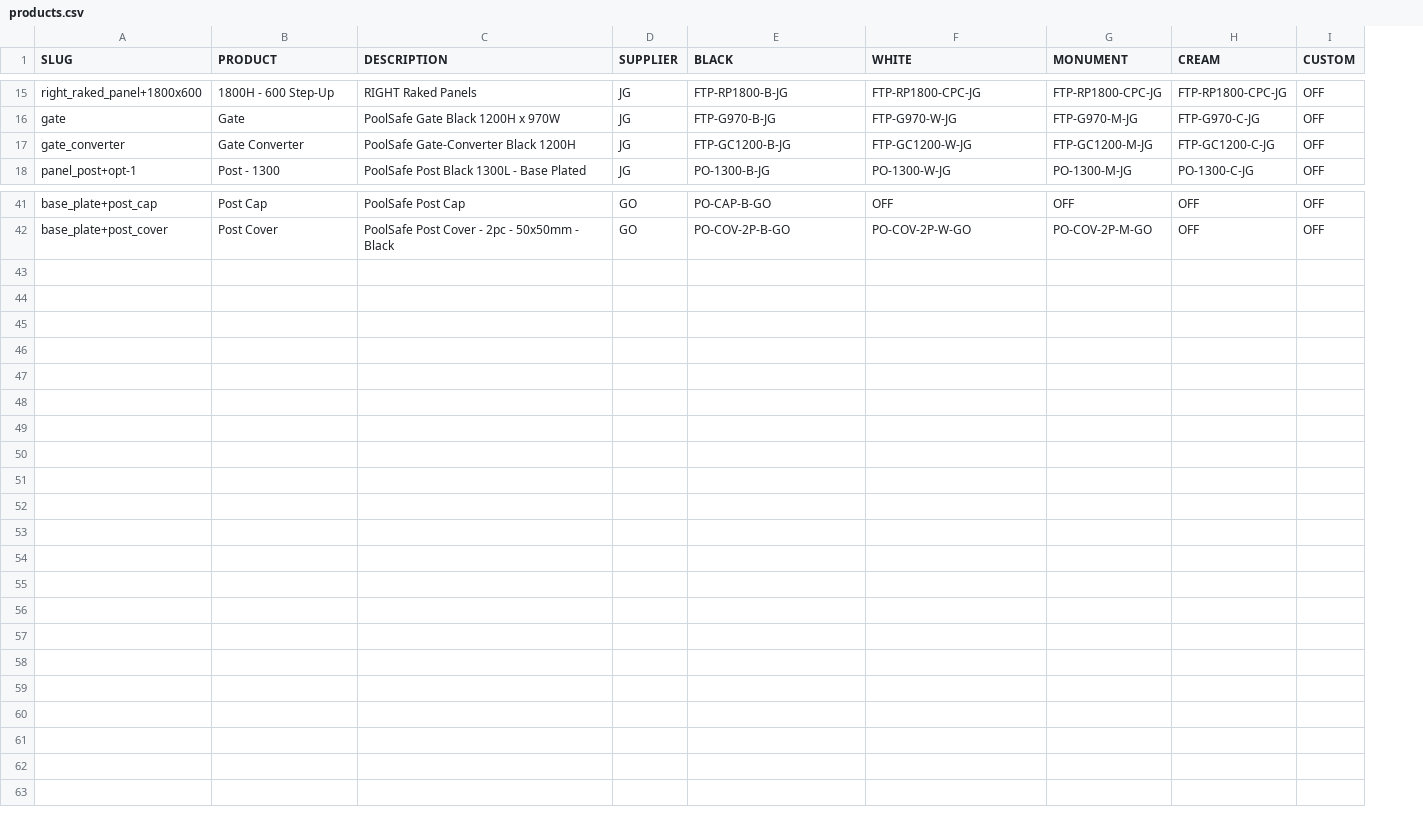
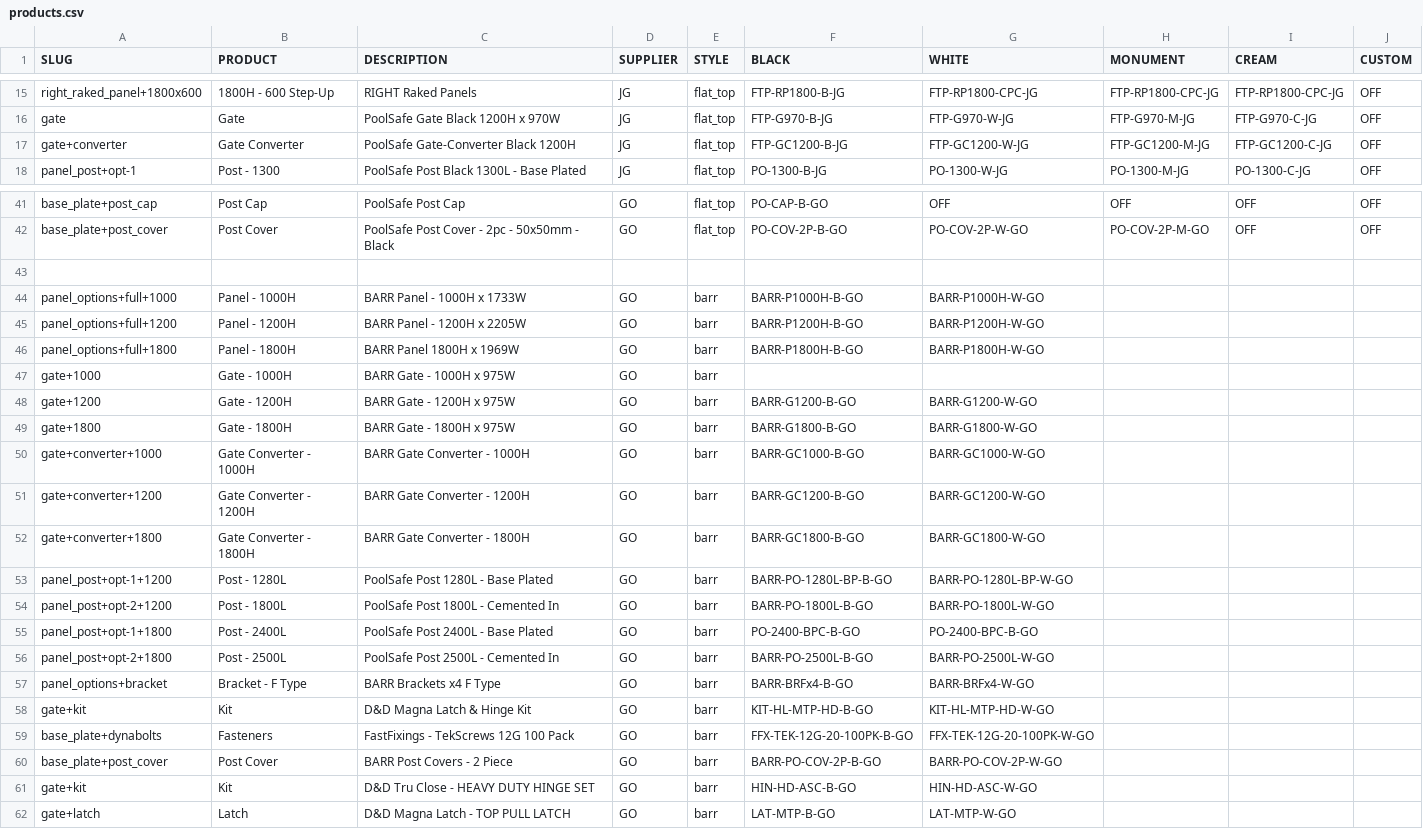
Before and after one commit to fencewebmaster/fencing, a CSV file: data/products.csv, drawn as a sheet; only a part is shown, gaps mark what is left out; the diff covers the shown part only; the diff names each change by its address in the sheet, - before the commit and + after, or states it on an @@ line.

```diff
--- a/data/products.csv
+++ b/data/products.csv
+column E (STYLE), rows 15-18: all flat_top; rows 41-42: flat_top | flat_top
-A17 (SLUG): gate_converter
+A17 (SLUG): gate+converter
+row 43: (empty)
+row 44: panel_options+full+1000 | Panel - 1000H | BARR Panel - 1000H x 1733W | GO | barr | BARR-P1000H-B-GO | BARR-P1000H-W-GO
+row 45: panel_options+full+1200 | Panel - 1200H | BARR Panel - 1200H x 2205W | GO | barr | BARR-P1200H-B-GO | BARR-P1200H-W-GO
+row 46: panel_options+full+1800 | Panel - 1800H | BARR Panel 1800H x 1969W | GO | barr | BARR-P1800H-B-GO | BARR-P1800H-W-GO
+row 47: gate+1000 | Gate - 1000H | BARR Gate - 1000H x 975W | GO | barr
+row 48: gate+1200 | Gate - 1200H | BARR Gate - 1200H x 975W | GO | barr | BARR-G1200-B-GO | BARR-G1200-W-GO
+row 49: gate+1800 | Gate - 1800H | BARR Gate - 1800H x 975W | GO | barr | BARR-G1800-B-GO | BARR-G1800-W-GO
+row 50: gate+converter+1000 | Gate Converter - 1000H | BARR Gate Converter - 1000H | GO | barr | BARR-GC1000-B-GO | BARR-GC1000-W-GO
+row 51: gate+converter+1200 | Gate Converter - 1200H | BARR Gate Converter - 1200H | GO | barr | BARR-GC1200-B-GO | BARR-GC1200-W-GO
+row 52: gate+converter+1800 | Gate Converter - 1800H | BARR Gate Converter - 1800H | GO | barr | BARR-GC1800-B-GO | BARR-GC1800-W-GO
+row 53: panel_post+opt-1+1200 | Post - 1280L | PoolSafe Post 1280L - Base Plated | GO | barr | BARR-PO-1280L-BP-B-GO | BARR-PO-1280L-BP-W-GO
+row 54: panel_post+opt-2+1200 | Post - 1800L | PoolSafe Post 1800L - Cemented In | GO | barr | BARR-PO-1800L-B-GO | BARR-PO-1800L-W-GO
+row 55: panel_post+opt-1+1800 | Post - 2400L | PoolSafe Post 2400L - Base Plated | GO | barr | PO-2400-BPC-B-GO | PO-2400-BPC-B-GO
+row 56: panel_post+opt-2+1800 | Post - 2500L | PoolSafe Post 2500L - Cemented In | GO | barr | BARR-PO-2500L-B-GO | BARR-PO-2500L-W-GO
+row 57: panel_options+bracket | Bracket - F Type | BARR Brackets x4 F Type | GO | barr | BARR-BRFx4-B-GO | BARR-BRFx4-W-GO
+row 58: gate+kit | Kit | D&D Magna Latch & Hinge Kit | GO | barr | KIT-HL-MTP-HD-B-GO | KIT-HL-MTP-HD-W-GO
+row 59: base_plate+dynabolts | Fasteners | FastFixings - TekScrews 12G 100 Pack | GO | barr | FFX-TEK-12G-20-100PK-B-GO | FFX-TEK-12G-20-100PK-W-GO
+row 60: base_plate+post_cover | Post Cover | BARR Post Covers - 2 Piece | GO | barr | BARR-PO-COV-2P-B-GO | BARR-PO-COV-2P-W-GO
+row 61: gate+kit | Kit | D&D Tru Close - HEAVY DUTY HINGE SET | GO | barr | HIN-HD-ASC-B-GO | HIN-HD-ASC-W-GO
+row 62: gate+latch | Latch | D&D Magna Latch - TOP PULL LATCH | GO | barr | LAT-MTP-B-GO | LAT-MTP-W-GO
```
Also changed, not shown: 1 edited cell elsewhere in this file, 14 other files.
